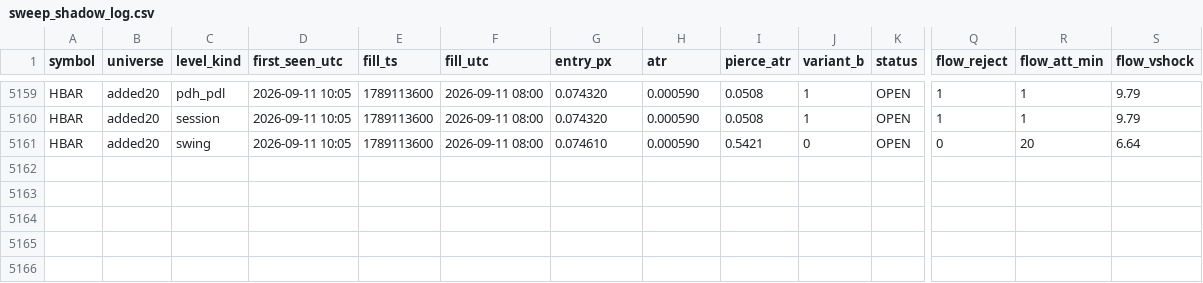
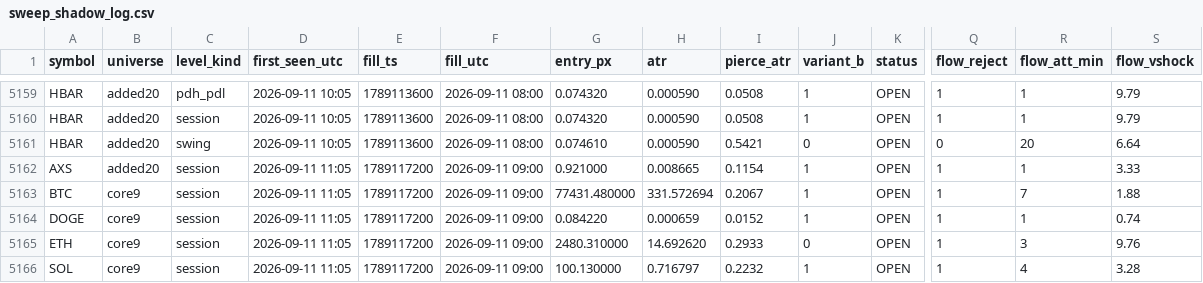
Before and after one commit to rfobelieve-crypto/rfobot, a CSV file: research/results/sweep_shadow_log.csv, drawn as a sheet; only a part is shown, gaps mark what is left out; rows hold the shown columns only; the diff names each change by its address in the sheet, - before the commit and + after, or states it on an @@ line.

```diff
--- a/research/results/sweep_shadow_log.csv
+++ b/research/results/sweep_shadow_log.csv
+row 5162: AXS | added20 | session | 2026-09-11 11:05 | 1789117200 | 2026-09-11 09:00 | 0.921000 | 0.008665 | 0.1154 | 1 | OPEN | 1 | 1 | 3.33
+row 5163: BTC | core9 | session | 2026-09-11 11:05 | 1789117200 | 2026-09-11 09:00 | 77431.480000 | 331.572694 | 0.2067 | 1 | OPEN | 1 | 7 | 1.88
+row 5164: DOGE | core9 | session | 2026-09-11 11:05 | 1789117200 | 2026-09-11 09:00 | 0.084220 | 0.000659 | 0.0152 | 1 | OPEN | 1 | 1 | 0.74
+row 5165: ETH | core9 | session | 2026-09-11 11:05 | 1789117200 | 2026-09-11 09:00 | 2480.310000 | 14.692620 | 0.2933 | 0 | OPEN | 1 | 3 | 9.76
+row 5166: SOL | core9 | session | 2026-09-11 11:05 | 1789117200 | 2026-09-11 09:00 | 100.130000 | 0.716797 | 0.2232 | 1 | OPEN | 1 | 4 | 3.28
```
Also changed, not shown: 14 other files.
